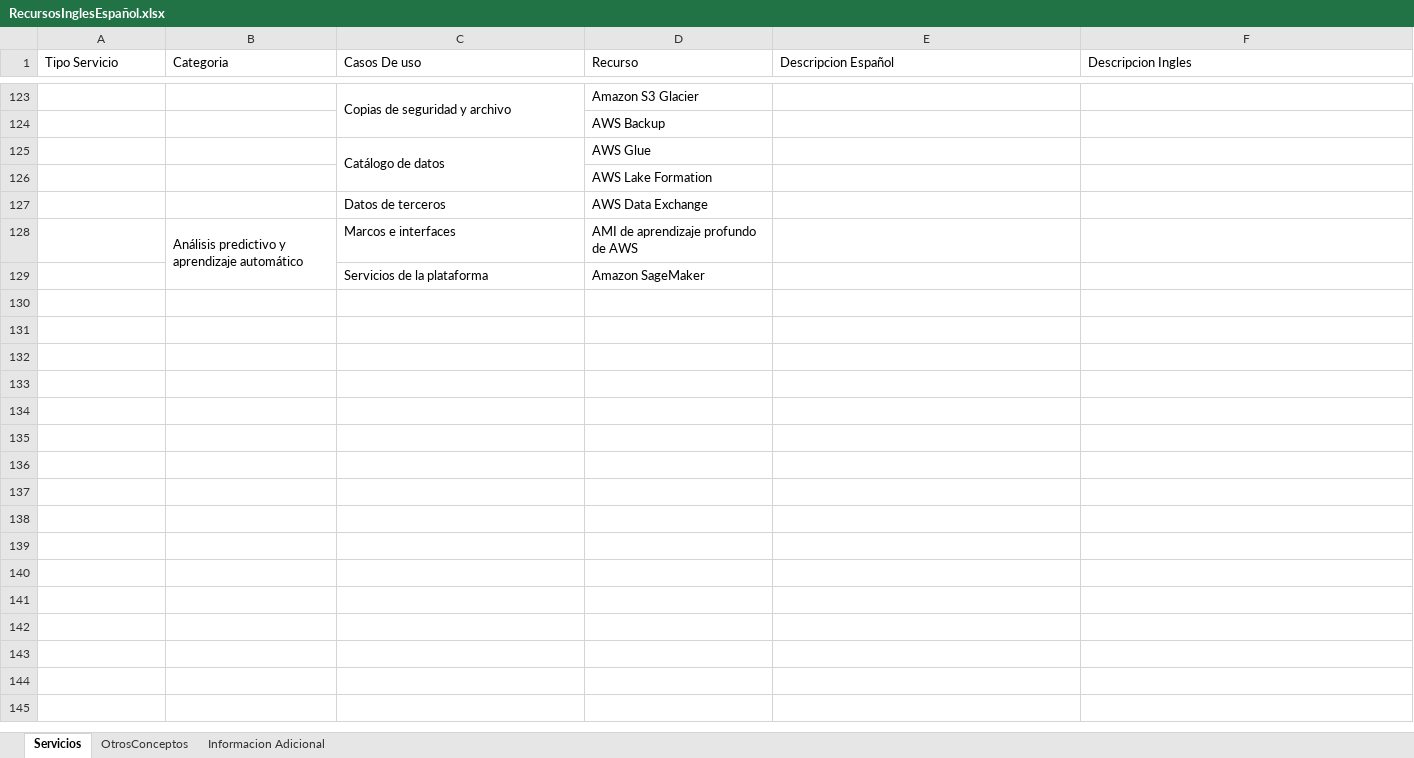
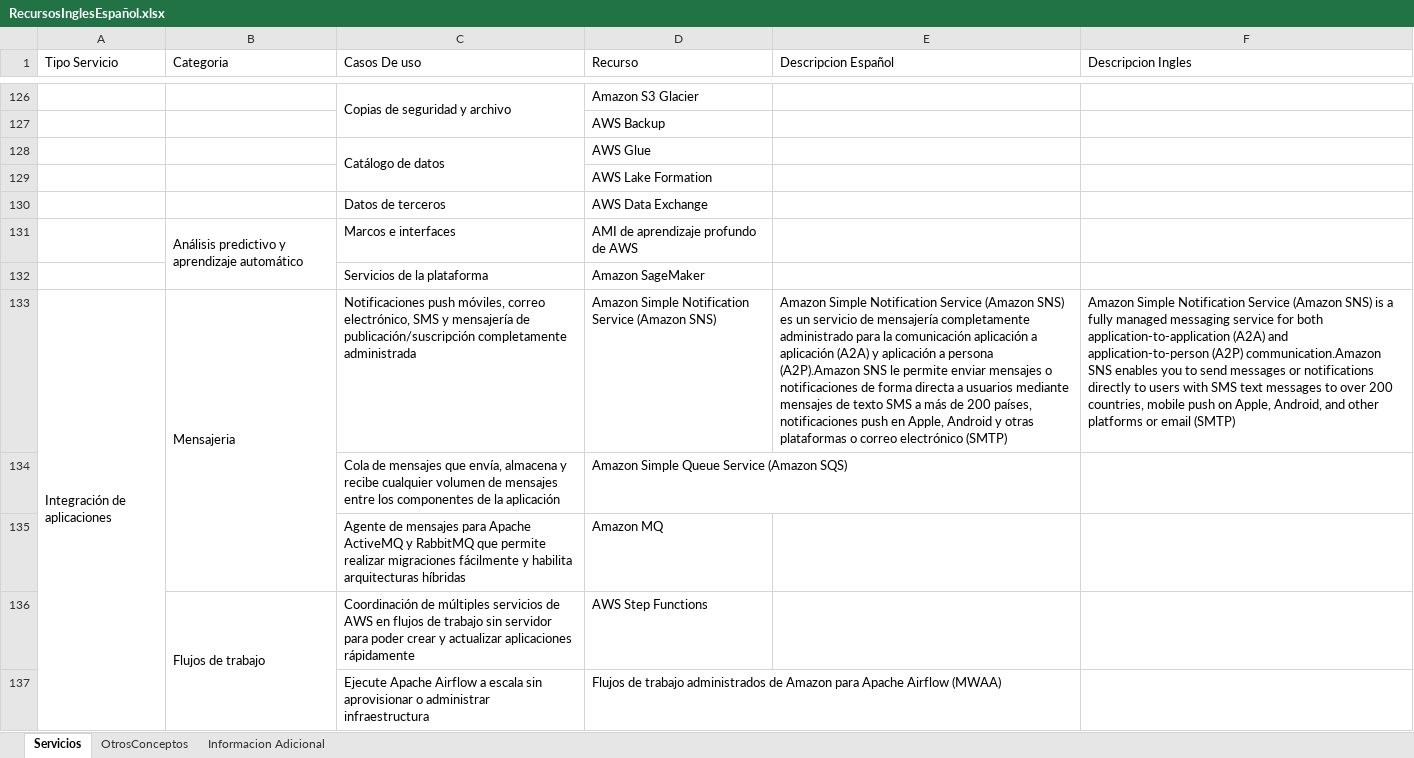
Before and after one commit to jrperez175/CloudAws, an Excel workbook: RecursosInglesEspañol.xlsx, sheet Servicios, drawn as a sheet; only a part is shown, gaps mark what is left out; values as stored, in another font and other column widths than the file's, no cell formats; charts and pictures not drawn; the diff covers the shown part only; the diff names each change by its address in the sheet, - before the commit and + after, or states it on an @@ line.

Commit message:
16Feb2021 07:30

```diff
--- a/RecursosInglesEspañol.xlsx (sheet Servicios)
+++ b/RecursosInglesEspañol.xlsx (sheet Servicios)
+row 133: Integración de aplicaciones | Mensajeria | Notificaciones push móviles, correo electrónico, SMS y mensajería de publicación/suscripción completamente administrada | Amazon Simple Notification Service (Amazon SNS) | Amazon Simple Notification Service (Amazon SNS) es un servicio de mensajería completamente administrado para la comunicación aplicación a aplicación (A2A) y aplicación a persona (A2P).Amazon SNS le permite enviar mensajes o notificaciones de forma directa a usuarios mediante mensajes de texto SMS a más de 200 países, notificaciones push en Apple, Android y otras plataformas o correo electrónico (SMTP) | Amazon Simple Notification Service (Amazon SNS) is a fully managed messaging service for both application-to-application (A2A) and application-to-person (A2P) communication.Amazon SNS enables you to send messages or notifications directly to users with SMS text messages to over 200 countries, mobile push on Apple, Android, and other platforms or email (SMTP)
+row 134:  |  | Cola de mensajes que envía, almacena y recibe cualquier volumen de mensajes entre los componentes de la aplicación | Amazon Simple Queue Service (Amazon SQS)
+row 135:  |  | Agente de mensajes para Apache ActiveMQ y RabbitMQ que permite realizar migraciones fácilmente y habilita arquitecturas híbridas | Amazon MQ
+row 136:  | Flujos de trabajo | Coordinación de múltiples servicios de AWS en flujos de trabajo sin servidor para poder crear y actualizar aplicaciones rápidamente | AWS Step Functions
+row 137:  |  | Ejecute Apache Airflow a escala sin aprovisionar o administrar infraestructura | Flujos de trabajo administrados de Amazon para Apache Airflow (MWAA)
```
Also changed, not shown: 8 added rows, 14 edited cells and merged cells elsewhere in this sheet, cell formats, charts or pictures.
